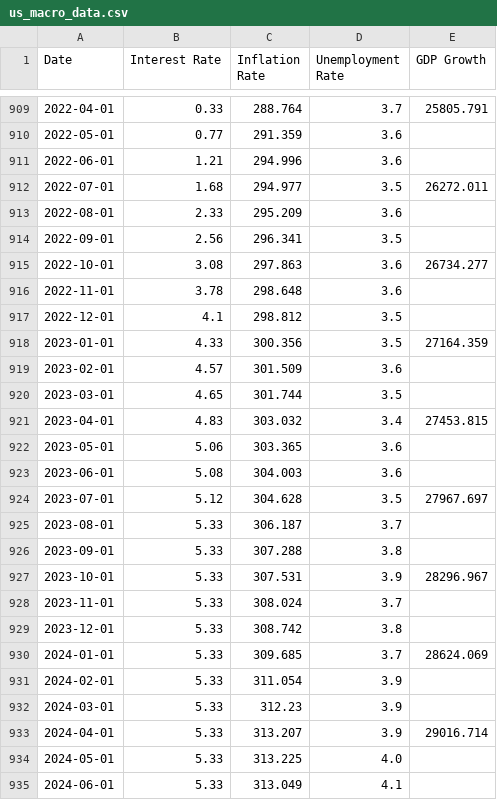
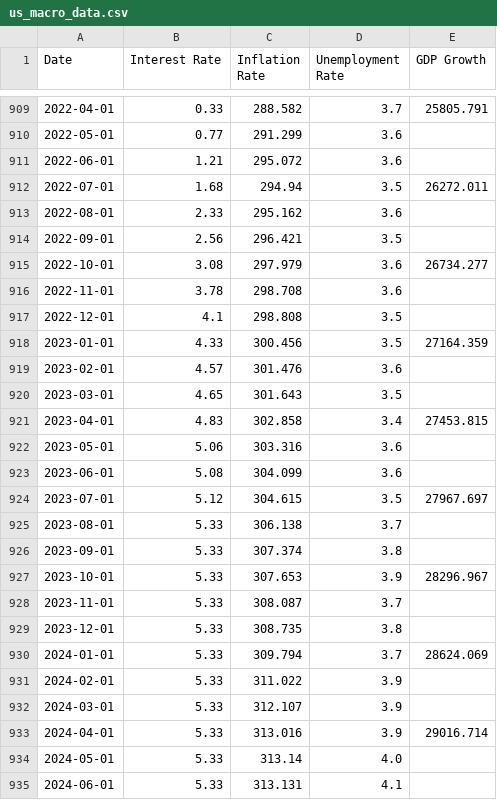
Before and after one commit to kongchenglc/QuantitativeTrading, a CSV file: data/us_macro_data.csv, drawn as a sheet; only a part is shown, gaps mark what is left out; the diff covers the shown part only.

```diff
--- a/data/us_macro_data.csv
+++ b/data/us_macro_data.csv
@@ -909,27 +909,27 @@ Date,Interest Rate,Inflation Rate,Unemployment Rate,GDP Growth
-2022-04-01,0.33,288.764,3.7,25805.791
-2022-05-01,0.77,291.359,3.6,
-2022-06-01,1.21,294.996,3.6,
-2022-07-01,1.68,294.977,3.5,26272.011
-2022-08-01,2.33,295.209,3.6,
-2022-09-01,2.56,296.341,3.5,
-2022-10-01,3.08,297.863,3.6,26734.277
-2022-11-01,3.78,298.648,3.6,
-2022-12-01,4.1,298.812,3.5,
-2023-01-01,4.33,300.356,3.5,27164.359
-2023-02-01,4.57,301.509,3.6,
-2023-03-01,4.65,301.744,3.5,
-2023-04-01,4.83,303.032,3.4,27453.815
-2023-05-01,5.06,303.365,3.6,
-2023-06-01,5.08,304.003,3.6,
-2023-07-01,5.12,304.628,3.5,27967.697
-2023-08-01,5.33,306.187,3.7,
-2023-09-01,5.33,307.288,3.8,
-2023-10-01,5.33,307.531,3.9,28296.967
-2023-11-01,5.33,308.024,3.7,
-2023-12-01,5.33,308.742,3.8,
-2024-01-01,5.33,309.685,3.7,28624.069
-2024-02-01,5.33,311.054,3.9,
-2024-03-01,5.33,312.23,3.9,
-2024-04-01,5.33,313.207,3.9,29016.714
-2024-05-01,5.33,313.225,4.0,
-2024-06-01,5.33,313.049,4.1,
+2022-04-01,0.33,288.582,3.7,25805.791
+2022-05-01,0.77,291.299,3.6,
+2022-06-01,1.21,295.072,3.6,
+2022-07-01,1.68,294.94,3.5,26272.011
+2022-08-01,2.33,295.162,3.6,
+2022-09-01,2.56,296.421,3.5,
+2022-10-01,3.08,297.979,3.6,26734.277
+2022-11-01,3.78,298.708,3.6,
+2022-12-01,4.1,298.808,3.5,
+2023-01-01,4.33,300.456,3.5,27164.359
+2023-02-01,4.57,301.476,3.6,
+2023-03-01,4.65,301.643,3.5,
+2023-04-01,4.83,302.858,3.4,27453.815
+2023-05-01,5.06,303.316,3.6,
+2023-06-01,5.08,304.099,3.6,
+2023-07-01,5.12,304.615,3.5,27967.697
+2023-08-01,5.33,306.138,3.7,
+2023-09-01,5.33,307.374,3.8,
+2023-10-01,5.33,307.653,3.9,28296.967
+2023-11-01,5.33,308.087,3.7,
+2023-12-01,5.33,308.735,3.8,
+2024-01-01,5.33,309.794,3.7,28624.069
+2024-02-01,5.33,311.022,3.9,
+2024-03-01,5.33,312.107,3.9,
+2024-04-01,5.33,313.016,3.9,29016.714
+2024-05-01,5.33,313.14,4.0,
+2024-06-01,5.33,313.131,4.1,
```
Also changed, not shown: 34 edited cells elsewhere in this file, 9 other files.
